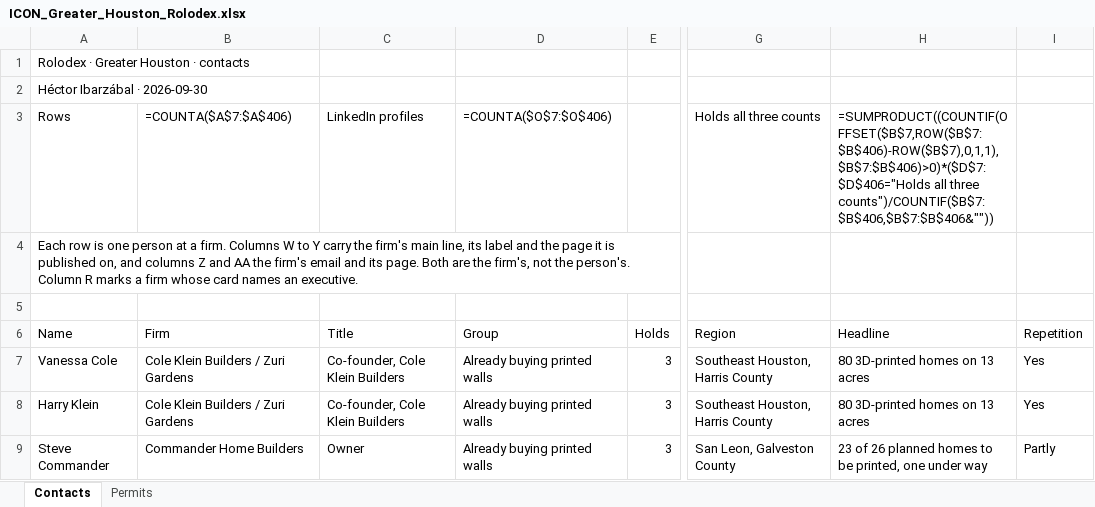
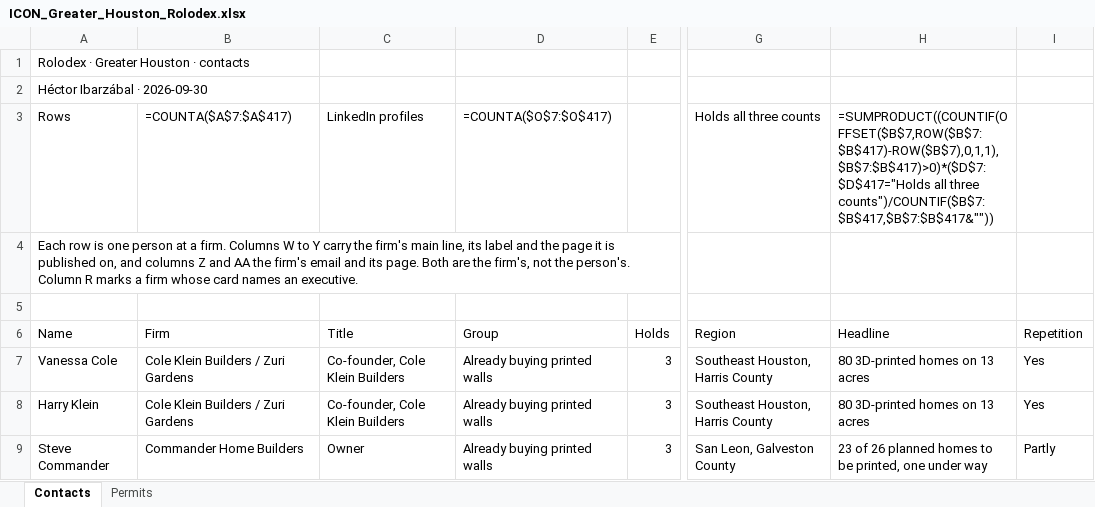
Before and after one commit to ibarzabalhec/houston-3d-rolodex, an Excel workbook: ICON_Greater_Houston_Rolodex.xlsx, sheet Contacts, drawn as a sheet; only a part is shown, gaps mark what is left out; values as stored, in another font and other column widths than the file's, no cell formats; formulas without a stored value are shown as written; the diff covers the shown part only; the diff names each change by its address in the sheet, - before the commit and + after, or states it on an @@ line.

```diff
--- a/ICON_Greater_Houston_Rolodex.xlsx (sheet Contacts)
+++ b/ICON_Greater_Houston_Rolodex.xlsx (sheet Contacts)
-B3 (Firm): =COUNTA($A$7:$A$406)
+B3 (Firm): =COUNTA($A$7:$A$417)
-D3 (Group): =COUNTA($O$7:$O$406)
+D3 (Group): =COUNTA($O$7:$O$417)
-H3 (Headline): =SUMPRODUCT((COUNTIF(OFFSET($B$7,ROW($B$7:$B$406)-ROW($B$7),0,1,1),$B$7:$B$406)>0)*($D$7:$D$406="Holds all three counts")/COUNTIF($B$7:$B$406,$B$7:$B$406&""))
+H3 (Headline): =SUMPRODUCT((COUNTIF(OFFSET($B$7,ROW($B$7:$B$417)-ROW($B$7),0,1,1),$B$7:$B$417)>0)*($D$7:$D$417="Holds all three counts")/COUNTIF($B$7:$B$417,$B$7:$B$417&""))
```
Also changed, not shown: 11 added rows elsewhere in this sheet, cell formats, 3 other files.
